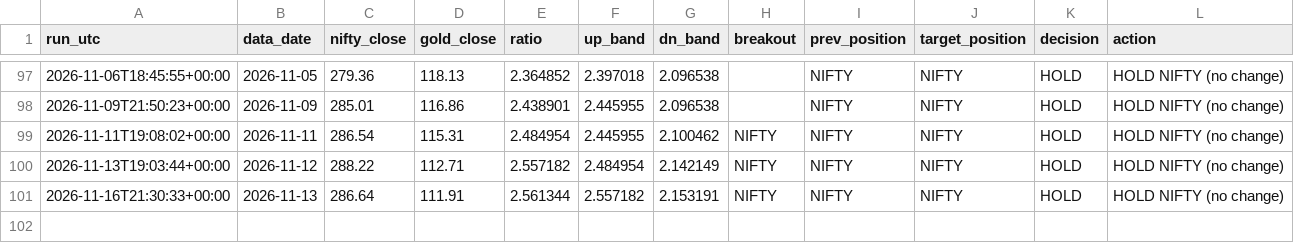
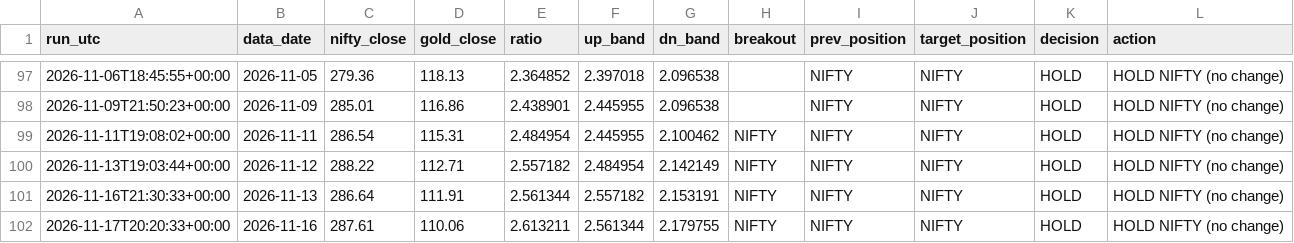
Before and after one commit to ppparthpatel49/ETF-rotation-signal-automation, a CSV file: signal_log.csv, drawn as a sheet; only a part is shown, gaps mark what is left out; the diff names each change by its address in the sheet, - before the commit and + after, or states it on an @@ line.

```diff
--- a/signal_log.csv
+++ b/signal_log.csv
+row 102: 2026-11-17T20:20:33+00:00 | 2026-11-16 | 287.61 | 110.06 | 2.613211 | 2.561344 | 2.179755 | NIFTY | NIFTY | NIFTY | HOLD | HOLD NIFTY (no change)
```
Also changed, not shown: 1 other file.
